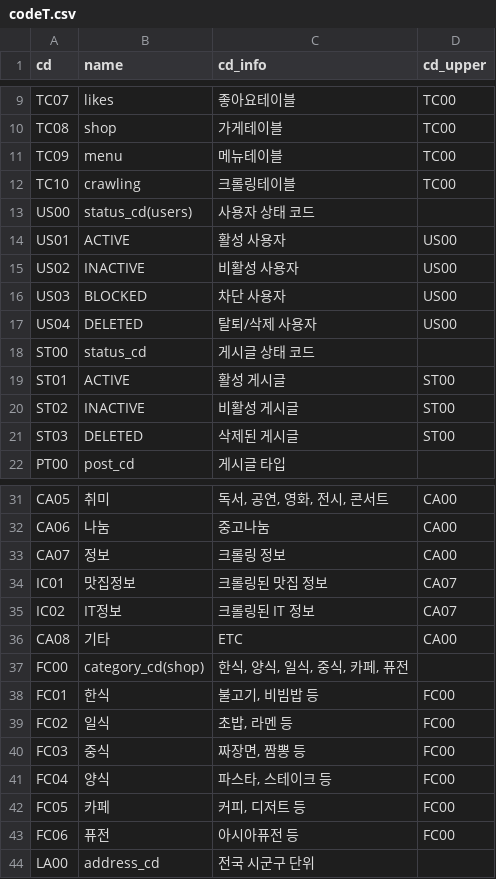
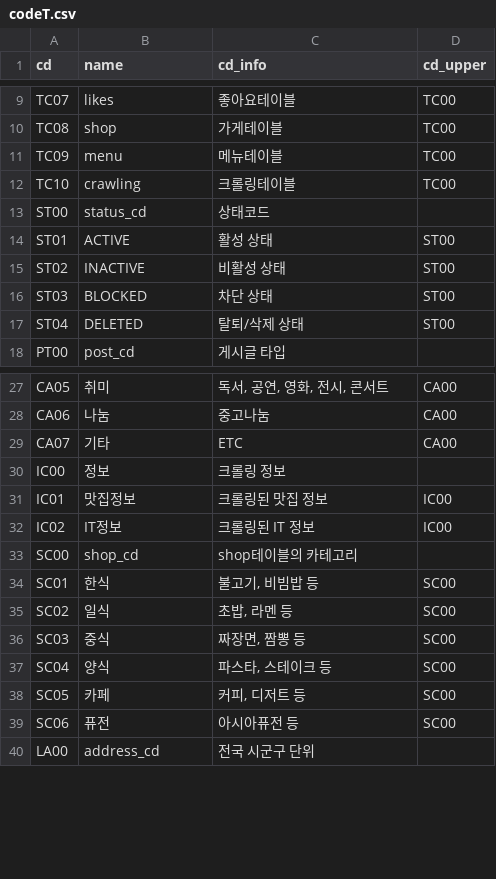
Before and after one commit to SKN-27th-FitLog/SK-Connect, a CSV file: database/data/codeT.csv, drawn as a sheet; only a part is shown, gaps mark what is left out.

Commit message:
컬럼명 정리 (shop테이블의 category_cd > shop_cd)

```diff
--- a/database/data/codeT.csv
+++ b/database/data/codeT.csv
@@ -12,11 +12,7 @@ TC09,menu,메뉴테이블,TC00
 TC10,crawling,크롤링테이블,TC00
-US00,status_cd(users),사용자 상태 코드,
-US01,ACTIVE,활성 사용자,US00
-US02,INACTIVE,비활성 사용자,US00
-US03,BLOCKED,차단 사용자,US00
-US04,DELETED,탈퇴/삭제 사용자,US00
-ST00,status_cd,게시글 상태 코드,
-ST01,ACTIVE,활성 게시글,ST00
-ST02,INACTIVE,비활성 게시글,ST00
-ST03,DELETED,삭제된 게시글,ST00
+ST00,status_cd,상태코드,
+ST01,ACTIVE,활성 상태,ST00
+ST02,INACTIVE,비활성 상태,ST00
+ST03,BLOCKED,차단 상태,ST00
+ST04,DELETED,탈퇴/삭제 상태,ST00
 PT00,post_cd,게시글 타입,
@@ -32,13 +28,13 @@ CA05,취미,"독서, 공연, 영화, 전시, 콘서트",CA00
 CA06,나눔,중고나눔,CA00
-CA07,정보,크롤링 정보,CA00
-IC01,맛집정보,크롤링된 맛집 정보,CA07
-IC02,IT정보,크롤링된 IT 정보,CA07
-CA08,기타,ETC,CA00
-FC00,category_cd(shop),"한식, 양식, 일식, 중식, 카페, 퓨전",
-FC01,한식,"불고기, 비빔밥 등",FC00
-FC02,일식,"초밥, 라멘 등",FC00
-FC03,중식,"짜장면, 짬뽕 등",FC00
-FC04,양식,"파스타, 스테이크 등",FC00
-FC05,카페,"커피, 디저트 등",FC00
-FC06,퓨전,아시아퓨전 등,FC00
+CA07,기타,ETC,CA00
+IC00,정보,크롤링 정보,
+IC01,맛집정보,크롤링된 맛집 정보,IC00
+IC02,IT정보,크롤링된 IT 정보,IC00
+SC00,shop_cd,shop테이블의 카테고리,
+SC01,한식,"불고기, 비빔밥 등",SC00
+SC02,일식,"초밥, 라멘 등",SC00
+SC03,중식,"짜장면, 짬뽕 등",SC00
+SC04,양식,"파스타, 스테이크 등",SC00
+SC05,카페,"커피, 디저트 등",SC00
+SC06,퓨전,아시아퓨전 등,SC00
 LA00,address_cd,전국 시군구 단위,
```
Also changed, not shown: 4 other files.
